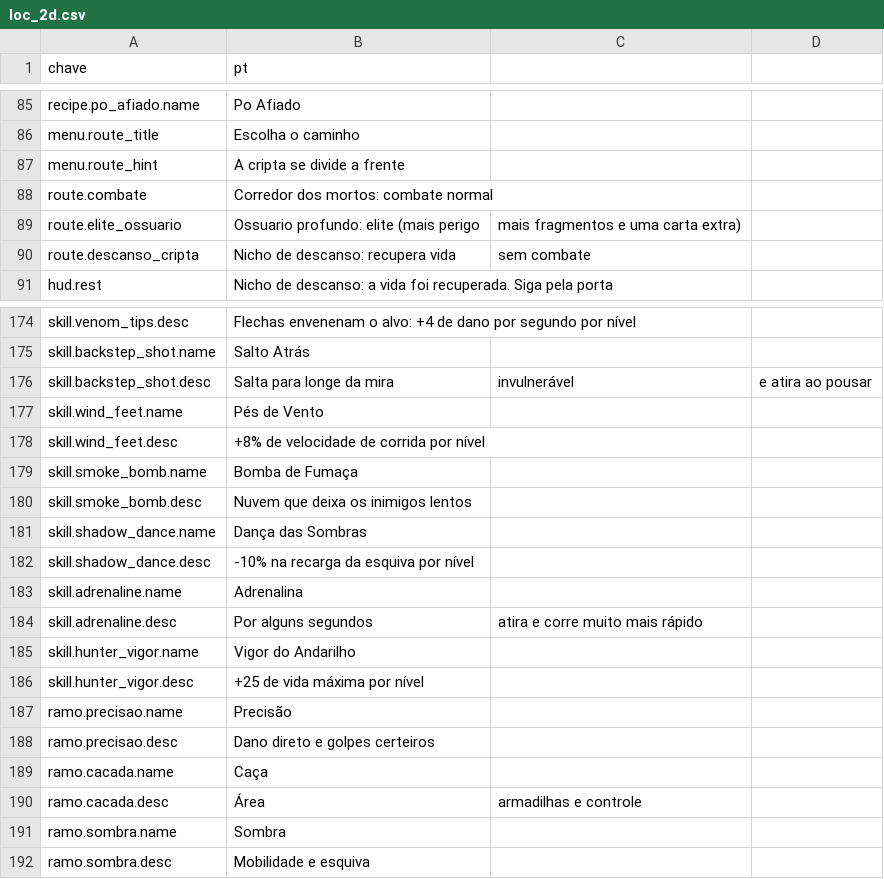
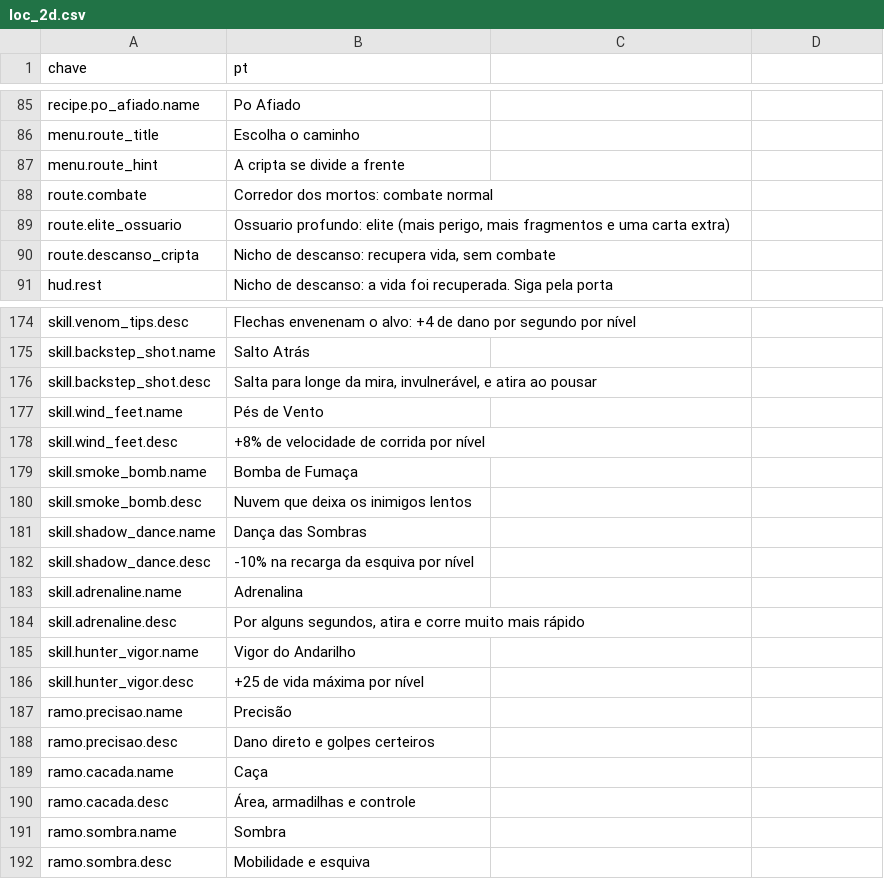
Before and after one commit to Willvinicius2/echoes-of-the-shatter, a CSV file: godot/data2d/loc_2d.csv, drawn as a sheet; only a part is shown, gaps mark what is left out.

```diff
--- a/godot/data2d/loc_2d.csv
+++ b/godot/data2d/loc_2d.csv
@@ -88,4 +88,4 @@ menu.route_hint,A cripta se divide a frente
 route.combate,Corredor dos mortos: combate normal
-route.elite_ossuario,Ossuario profundo: elite (mais perigo, mais fragmentos e uma carta extra)
-route.descanso_cripta,Nicho de descanso: recupera vida, sem combate
+route.elite_ossuario,"Ossuario profundo: elite (mais perigo, mais fragmentos e uma carta extra)"
+route.descanso_cripta,"Nicho de descanso: recupera vida, sem combate"
 hud.rest,Nicho de descanso: a vida foi recuperada. Siga pela porta
@@ -175,3 +175,3 @@ skill.venom_tips.desc,Flechas envenenam o alvo: +4 de dano por segundo por níve
 skill.backstep_shot.name,Salto Atrás
-skill.backstep_shot.desc,Salta para longe da mira, invulnerável, e atira ao pousar
+skill.backstep_shot.desc,"Salta para longe da mira, invulnerável, e atira ao pousar"
 skill.wind_feet.name,Pés de Vento
@@ -183,3 +183,3 @@ skill.shadow_dance.desc,-10% na recarga da esquiva por nível
 skill.adrenaline.name,Adrenalina
-skill.adrenaline.desc,Por alguns segundos, atira e corre muito mais rápido
+skill.adrenaline.desc,"Por alguns segundos, atira e corre muito mais rápido"
 skill.hunter_vigor.name,Vigor do Andarilho
@@ -189,3 +189,3 @@ ramo.precisao.desc,Dano direto e golpes certeiros
 ramo.cacada.name,Caça
-ramo.cacada.desc,Área, armadilhas e controle
+ramo.cacada.desc,"Área, armadilhas e controle"
 ramo.sombra.name,Sombra
```
Also changed, not shown: 3 other files.
